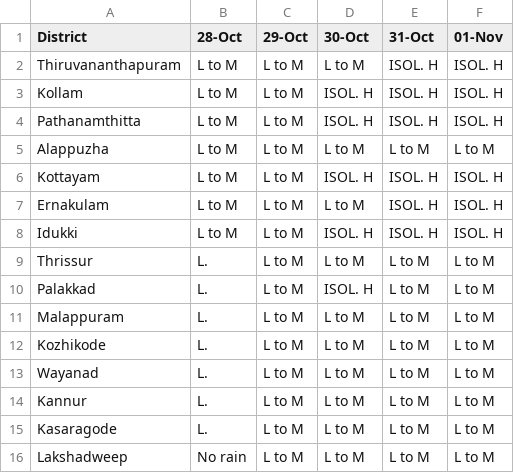
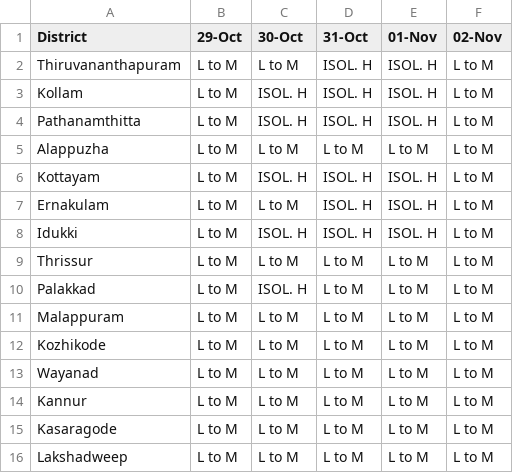
Before and after one commit to arungop/kerala-weather-collector, a CSV file: data/weather_warn.csv, drawn as a sheet; removed rows and columns are numbered as before the commit, all else as after; the diff names each change by its address in the sheet, - before the commit and + after, or states it on an @@ line.

```diff
--- a/data/weather_warn.csv
+++ b/data/weather_warn.csv
-column B (28-Oct), rows 2-16: L to M | L to M | L to M | L to M | L to M | L to M | L to M | L. | L. | L. | L. | L. | L. | L. | No rain
+column F (02-Nov), rows 2-16: all L to M
```
Also changed, not shown: docs/data/weather_warn.csv, 1 other file.
